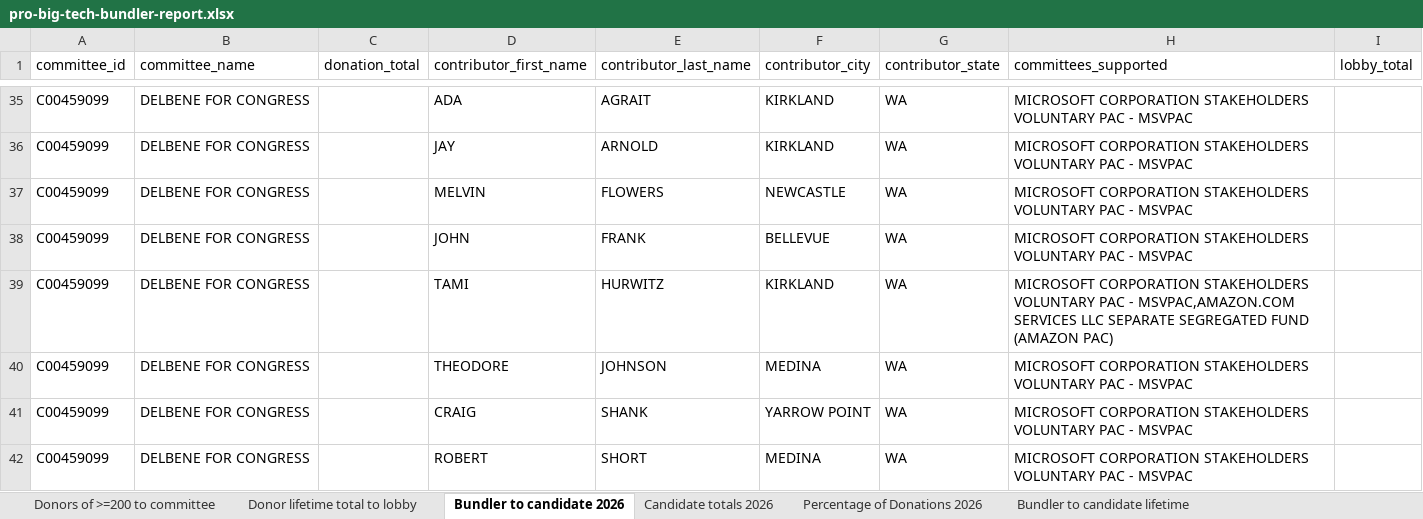
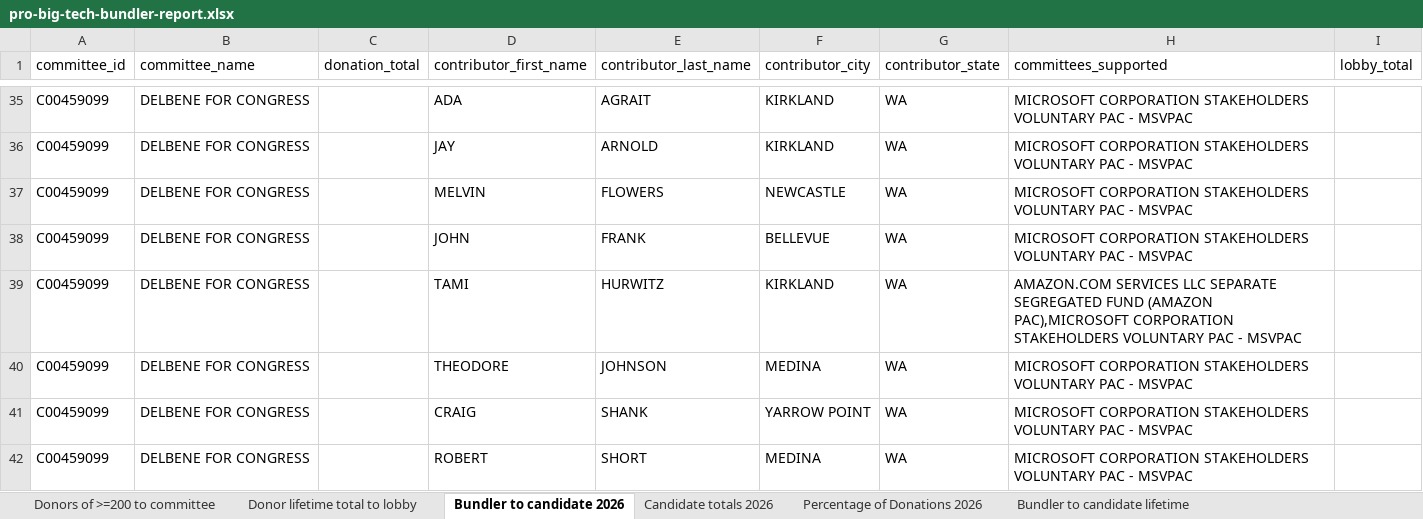
Before and after one commit to JJ-TrackAIPAC/TrackAIPAC, an Excel workbook: reports/pro-big-tech/pro-big-tech-bundler-report.xlsx, sheet Bundler to candidate 2026, drawn as a sheet; only a part is shown, gaps mark what is left out; values as stored, in another font and other column widths than the file's, no borders; table styles not drawn; the diff names each change by its address in the sheet, - before the commit and + after, or states it on an @@ line.

```diff
--- a/reports/pro-big-tech/pro-big-tech-bundler-report.xlsx (sheet Bundler to candidate 2026)
+++ b/reports/pro-big-tech/pro-big-tech-bundler-report.xlsx (sheet Bundler to candidate 2026)
-H39 (committees_supported): MICROSOFT CORPORATION STAKEHOLDERS VOLUNTARY PAC - MSVPAC,AMAZON.COM SERVICES LLC SEPARATE SEGREGATED FUND (AMAZON PAC)
+H39 (committees_supported): AMAZON.COM SERVICES LLC SEPARATE SEGREGATED FUND (AMAZON PAC),MICROSOFT CORPORATION STAKEHOLDERS VOLUNTARY PAC - MSVPAC
```
Also changed, not shown: sheet Donor lifetime total to lobby, sheet Donors of >=200 to committee, sheet Bundler to candidate lifetime, sheet Percentage of Donations 2026, reports/pro-big-tech/pro-big-tech-donors-report.xlsx, reports/pro-crypto/pro-crypto-F24-ie-report.xlsx, 28 other files.
